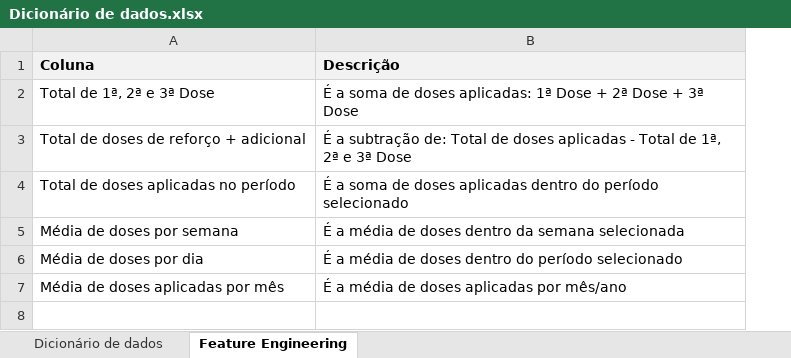
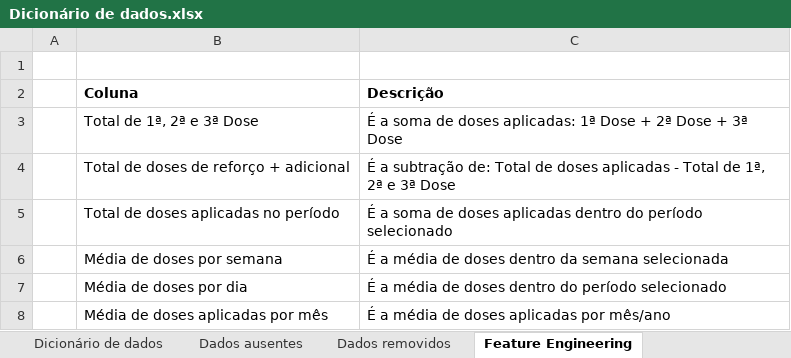
Before and after one commit to Jonatas-Gomes/A3-BigData, an Excel workbook: data/Dicionário de dados.xlsx, sheet Feature Engineering, drawn as a sheet; values as stored, in another font and other column widths than the file's, no borders; addresses are those after the commit; the diff names each change by its address in the sheet, - before the commit and + after, or states it on an @@ line.

```diff
--- a/data/Dicionário de dados.xlsx (sheet Feature Engineering)
+++ b/data/Dicionário de dados.xlsx (sheet Feature Engineering)
+sheet tab: Dados ausentes
+sheet tab: Dados removidos
+column A, empty
+row 1: (empty)
-B2:C2 fill: #F2F2F2
+B2:C2 fill: none
```
Also changed, not shown: sheet Dicionário de dados.
